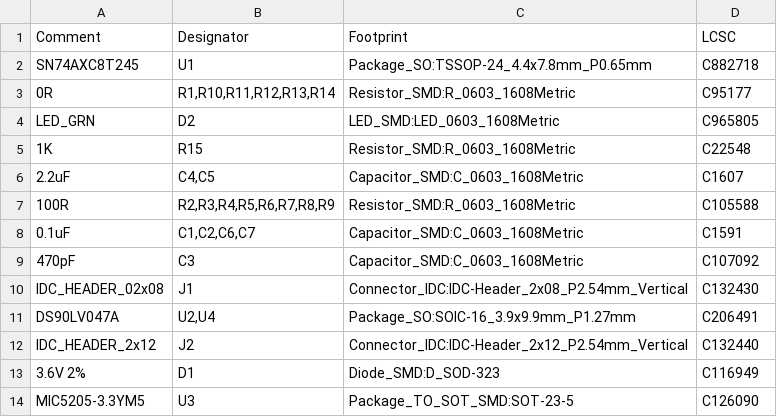
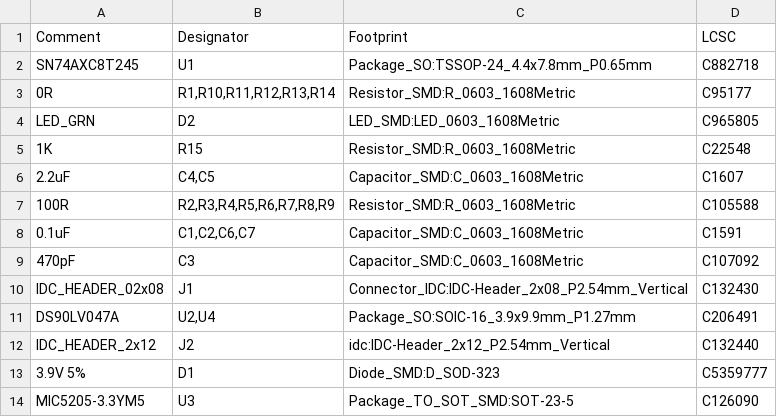
Before and after one commit to festlv/mso5000-logic-probe, a CSV file: probe-pcb/outputs/jlc/bom.csv, drawn as a sheet.

```diff
--- a/probe-pcb/outputs/jlc/bom.csv
+++ b/probe-pcb/outputs/jlc/bom.csv
@@ -11,4 +11,4 @@ IDC_HEADER_02x08,J1,Connector_IDC:IDC-Header_2x08_P2.54mm_Vertical,C132430
 DS90LV047A,"U2,U4",Package_SO:SOIC-16_3.9x9.9mm_P1.27mm,C206491
-IDC_HEADER_2x12,J2,Connector_IDC:IDC-Header_2x12_P2.54mm_Vertical,C132440
-3.6V 2%,D1,Diode_SMD:D_SOD-323,C116949
+IDC_HEADER_2x12,J2,idc:IDC-Header_2x12_P2.54mm_Vertical,C132440
+3.9V 5%,D1,Diode_SMD:D_SOD-323,C5359777
 MIC5205-3.3YM5,U3,Package_TO_SOT_SMD:SOT-23-5,C126090
```
Also changed, not shown: connector-pcb/outputs/bom.csv, connector-pcb/outputs/jlc/bom.csv, 42 other files.
